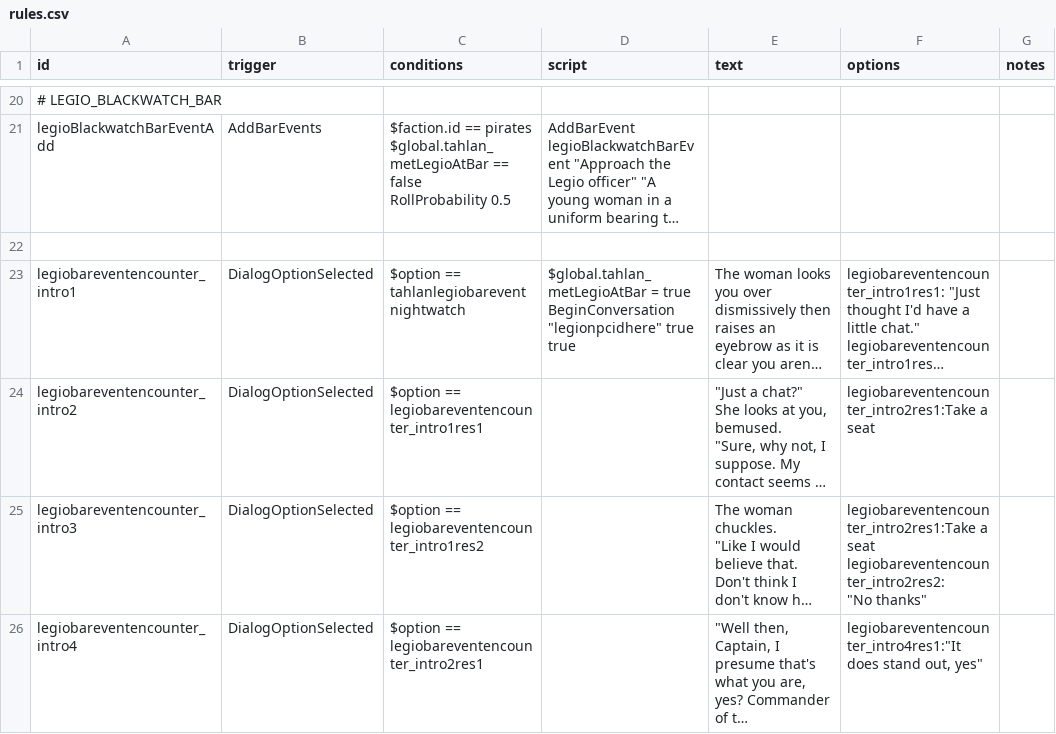
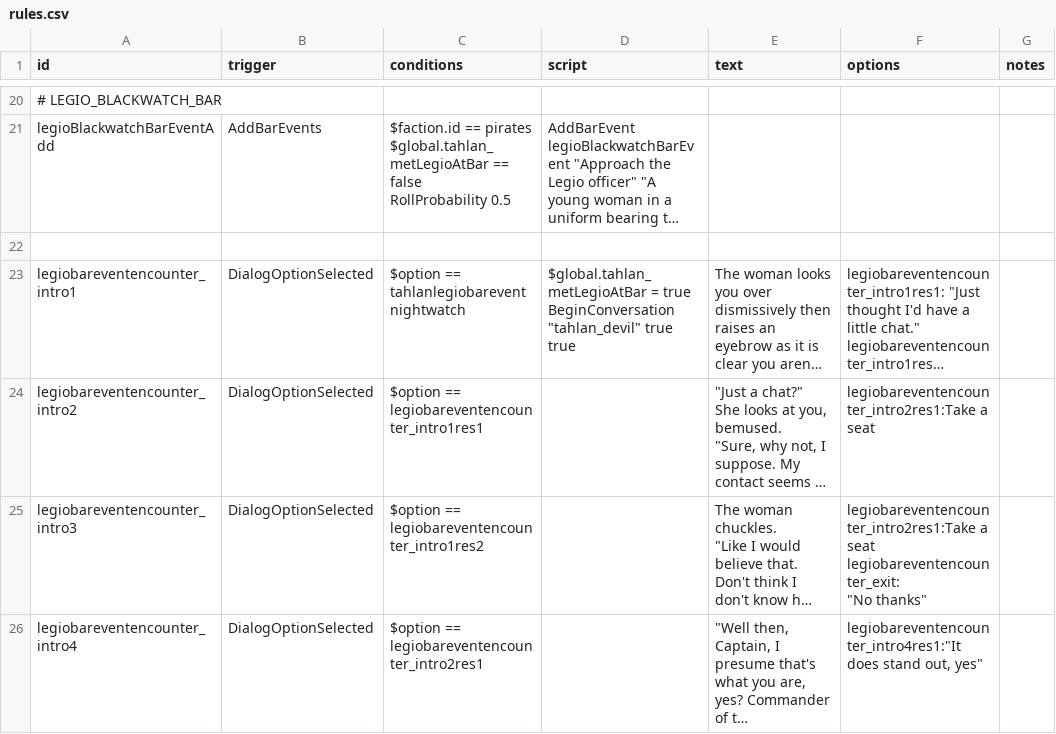
Before and after one commit to niatahl/tahlan-shipworks, a CSV file: data/campaign/rules.csv, drawn as a sheet; only a part is shown, gaps mark what is left out; long unchanged cells end in …; ↵ is a line break in a cell; the diff covers the shown part only; the diff names each change by its address in the sheet, - before the commit and + after, or states it on an @@ line.

Commit message:
Devils and deals

```diff
--- a/data/campaign/rules.csv
+++ b/data/campaign/rules.csv
-D23 (script): …true ↵ BeginConversation "legionpcidhere" true true
+D23 (script): …true ↵ BeginConversation "tahlan_devil" true true
-F25 (options): …a seat ↵ legiobareventencounter_intro2res2: ↵ "No thanks"
+F25 (options): …a seat ↵ legiobareventencounter_exit: ↵ "No thanks"
```
Also changed, not shown: 2 edited cells elsewhere in this file, 3 other files.
